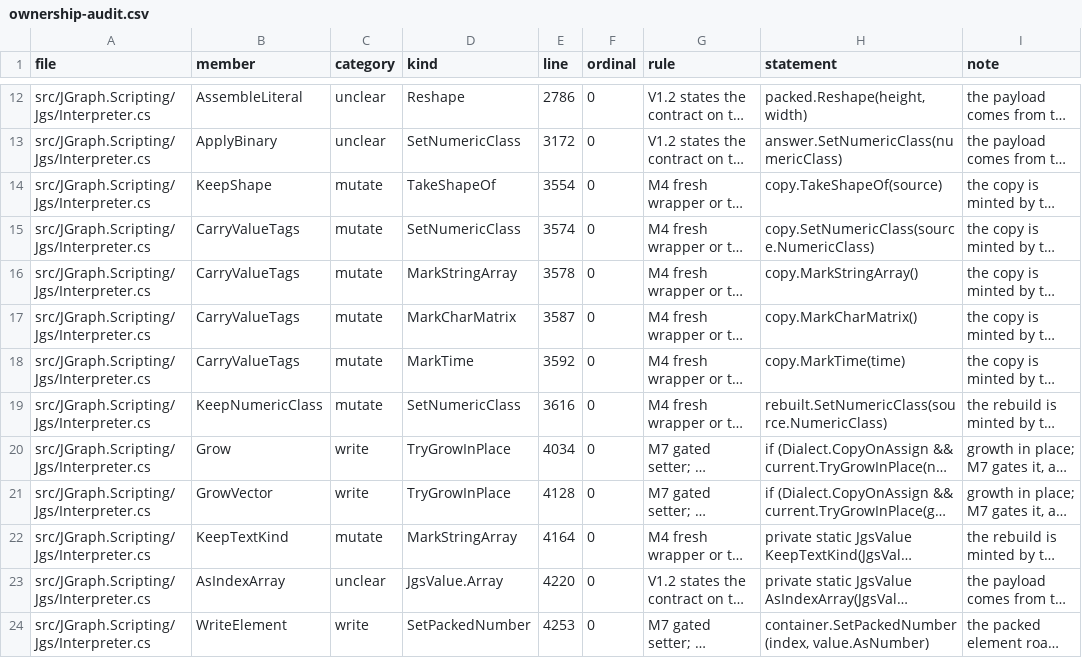
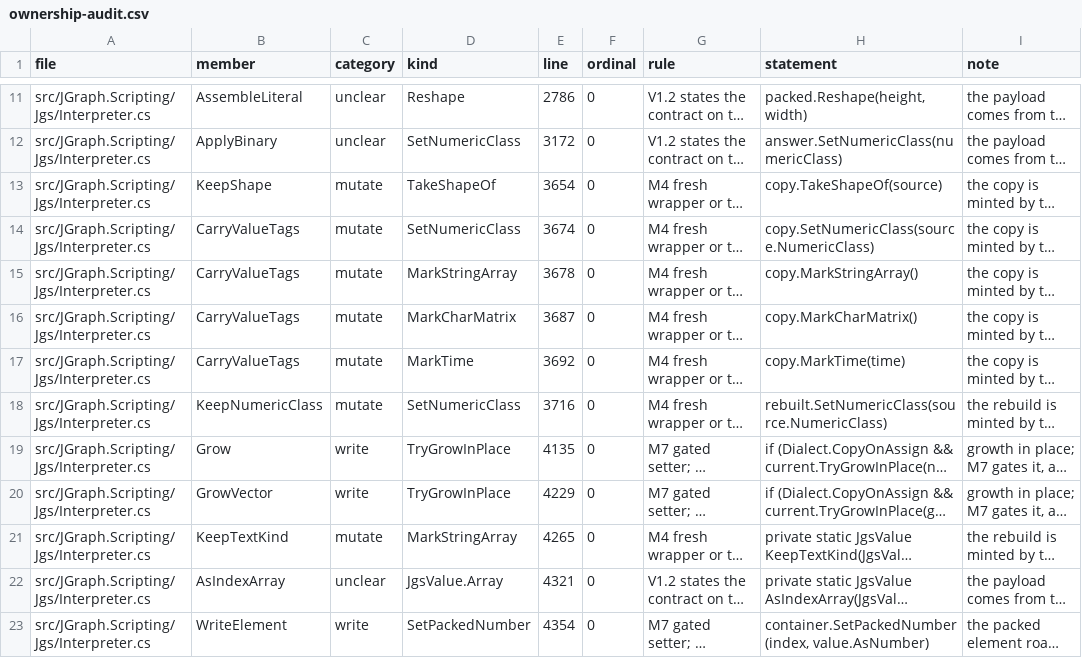
Before and after one commit to carpenterjl/JGraph, a CSV file: tools/ownership/ownership-audit.csv, drawn as a sheet; only a part is shown, gaps mark what is left out; long unchanged cells end in …; addresses are those after the commit; the diff covers the shown part only; the diff names each change by its address in the sheet, - before the commit and + after, or states it on an @@ line.

```diff
--- a/tools/ownership/ownership-audit.csv
+++ b/tools/ownership/ownership-audit.csv
-E13 (line): 3554
+E13 (line): 3654
-E14 (line): 3574
+E14 (line): 3674
-E15 (line): 3578
+E15 (line): 3678
-E16 (line): 3587
+E16 (line): 3687
-E17 (line): 3592
+E17 (line): 3692
-E18 (line): 3616
+E18 (line): 3716
-E19 (line): 4034
+E19 (line): 4135
-E20 (line): 4128
+E20 (line): 4229
-E21 (line): 4164
+E21 (line): 4265
-E22 (line): 4220
+E22 (line): 4321
-E23 (line): 4253
+E23 (line): 4354
```
Also changed, not shown: 3 added rows, 3 removed rows and 108 edited cells elsewhere in this file, 38 other files.
